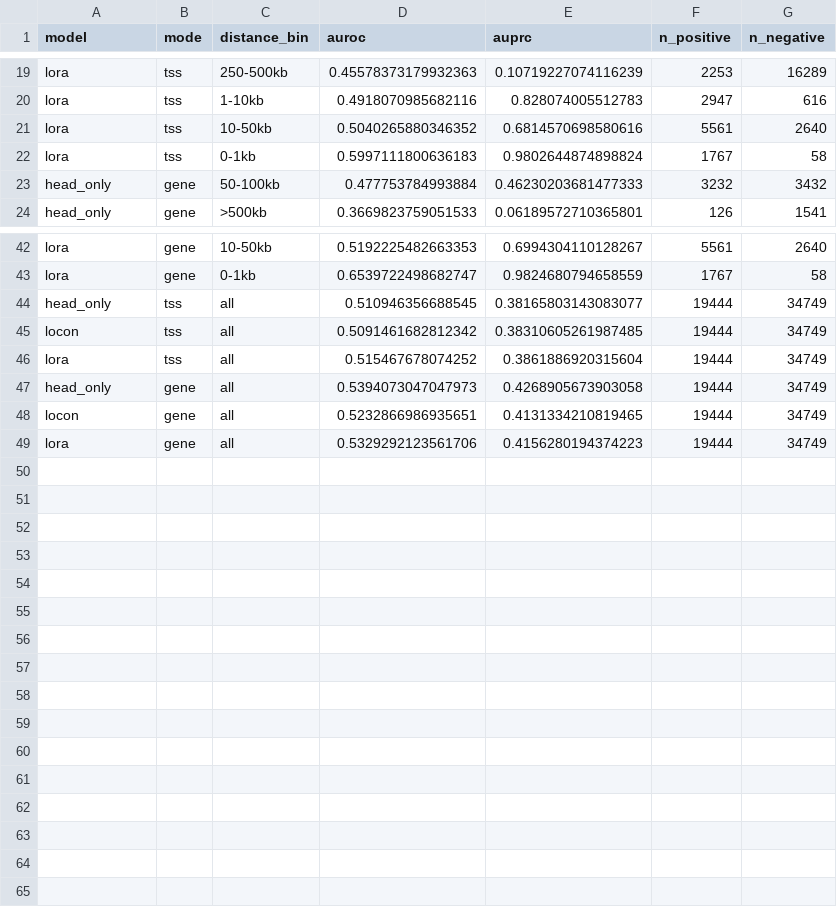
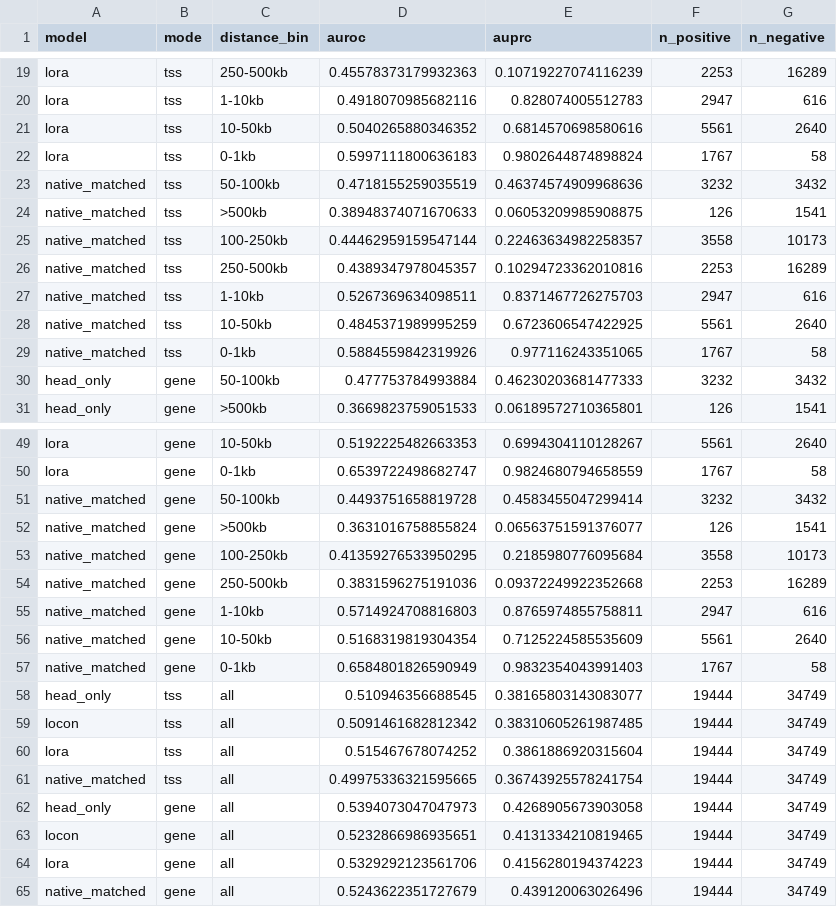
Before and after one commit to davidaknowles/alphagenome_ft, a TSV file: docs/figures/summary.tsv, drawn as a sheet; only a part is shown, gaps mark what is left out.

Commit message:
Add biologically matched native tracks to eQTL plots

```diff
--- a/docs/figures/summary.tsv
+++ b/docs/figures/summary.tsv
@@ -22,2 +22,9 @@ lora	tss	10-50kb	0.5040265880346352	0.6814570698580616	5561	2640
 lora	tss	0-1kb	0.5997111800636183	0.9802644874898824	1767	58
+native_matched	tss	50-100kb	0.4718155259035519	0.46374574909968636	3232	3432
+native_matched	tss	>500kb	0.38948374071670633	0.06053209985908875	126	1541
+native_matched	tss	100-250kb	0.44462959159547144	0.22463634982258357	3558	10173
+native_matched	tss	250-500kb	0.4389347978045357	0.10294723362010816	2253	16289
+native_matched	tss	1-10kb	0.5267369634098511	0.8371467726275703	2947	616
+native_matched	tss	10-50kb	0.4845371989995259	0.6723606547422925	5561	2640
+native_matched	tss	0-1kb	0.5884559842319926	0.977116243351065	1767	58
 head_only	gene	50-100kb	0.477753784993884	0.46230203681477333	3232	3432
@@ -43,2 +50,9 @@ lora	gene	10-50kb	0.5192225482663353	0.6994304110128267	5561	2640
 lora	gene	0-1kb	0.6539722498682747	0.9824680794658559	1767	58
+native_matched	gene	50-100kb	0.4493751658819728	0.4583455047299414	3232	3432
+native_matched	gene	>500kb	0.3631016758855824	0.06563751591376077	126	1541
+native_matched	gene	100-250kb	0.41359276533950295	0.2185980776095684	3558	10173
+native_matched	gene	250-500kb	0.3831596275191036	0.09372249922352668	2253	16289
+native_matched	gene	1-10kb	0.5714924708816803	0.8765974855758811	2947	616
+native_matched	gene	10-50kb	0.5168319819304354	0.7125224585535609	5561	2640
+native_matched	gene	0-1kb	0.6584801826590949	0.9832354043991403	1767	58
 head_only	tss	all	0.510946356688545	0.38165803143083077	19444	34749
@@ -46,2 +60,3 @@ locon	tss	all	0.5091461682812342	0.38310605261987485	19444	34749
 lora	tss	all	0.515467678074252	0.3861886920315604	19444	34749
+native_matched	tss	all	0.49975336321595665	0.36743925578241754	19444	34749
 head_only	gene	all	0.5394073047047973	0.4268905673903058	19444	34749
@@ -49 +64,2 @@ locon	gene	all	0.5232866986935651	0.4131334210819465	19444	34749
 lora	gene	all	0.5329292123561706	0.4156280194374223	19444	34749
+native_matched	gene	all	0.5243622351727679	0.439120063026496	19444	34749
```
Also changed, not shown: 13 other files.
